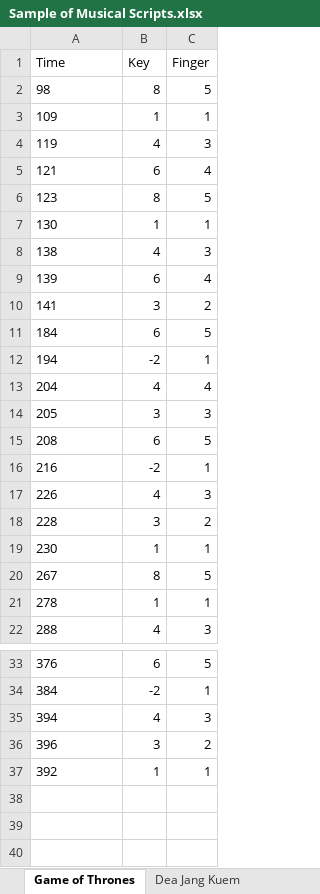
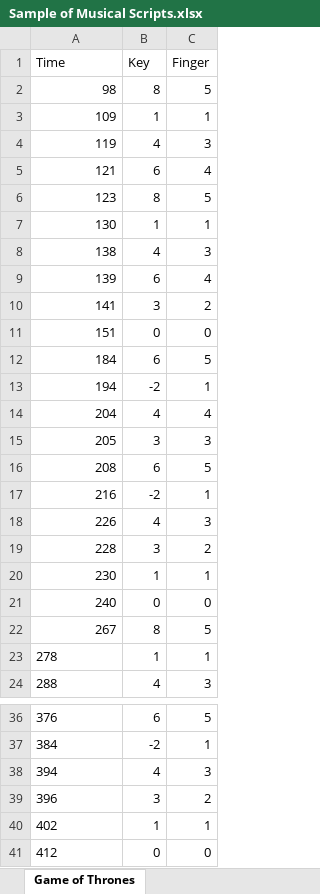
Before and after one commit to nhuthai/piano-tutorial, an Excel workbook: Sample of Musical Scripts.xlsx, sheet Game of Thrones, drawn as a sheet; only a part is shown, gaps mark what is left out; values as stored, in another font and other column widths than the file's, no borders; addresses are those after the commit; the diff covers the shown part only; the diff names each change by its address in the sheet, - before the commit and + after, or states it on an @@ line.

```diff
--- a/Sample of Musical Scripts.xlsx (sheet Game of Thrones)
+++ b/Sample of Musical Scripts.xlsx (sheet Game of Thrones)
-sheet tab: Dea Jang Kuem
-A2:A10 alignment: left
+A2:A10 alignment: right
+row 11: 151 | 0 | 0
-A12:A20 alignment: left
+A12:A20 alignment: right
+row 21: 240 | 0 | 0
-A22 alignment: left
+A22 alignment: right
-A40 (Time): 392
+A40 (Time): 402
+row 41: 412 | 0 | 0
```
Also changed, not shown: 1 added row elsewhere in this sheet.
